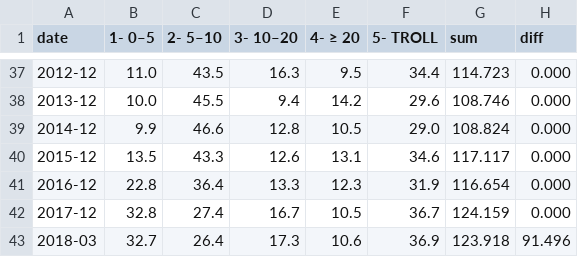
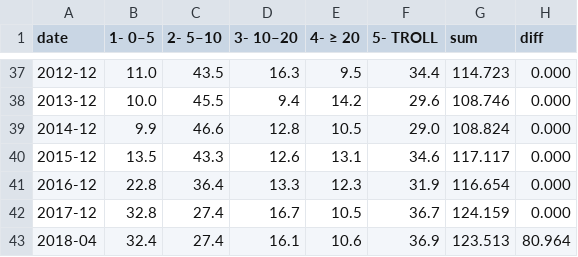
Before and after one commit to ivarref/clj-simple-chart, a CSV file: data/ncs/gas-production-rp-bucket-stacked-yearly.csv, drawn as a sheet; only a part is shown, gaps mark what is left out; removed rows and columns are numbered as before the commit, all else as after; the diff names each change by its address in the sheet, - before the commit and + after, or states it on an @@ line.

```diff
--- a/data/ncs/gas-production-rp-bucket-stacked-yearly.csv
+++ b/data/ncs/gas-production-rp-bucket-stacked-yearly.csv
-row 43: 2018-03 | 32.7 | 26.4 | 17.3 | 10.6 | 36.9 | 123.918 | 91.496
+row 43: 2018-04 | 32.4 | 27.4 | 16.1 | 10.6 | 36.9 | 123.513 | 80.964
```
Also changed, not shown: data/ncs/gas-production-rp-bucket-stacked-monthly.csv, data/ncs/petro-production-pp-bucket-stacked-monthly.csv, 7 other files.
